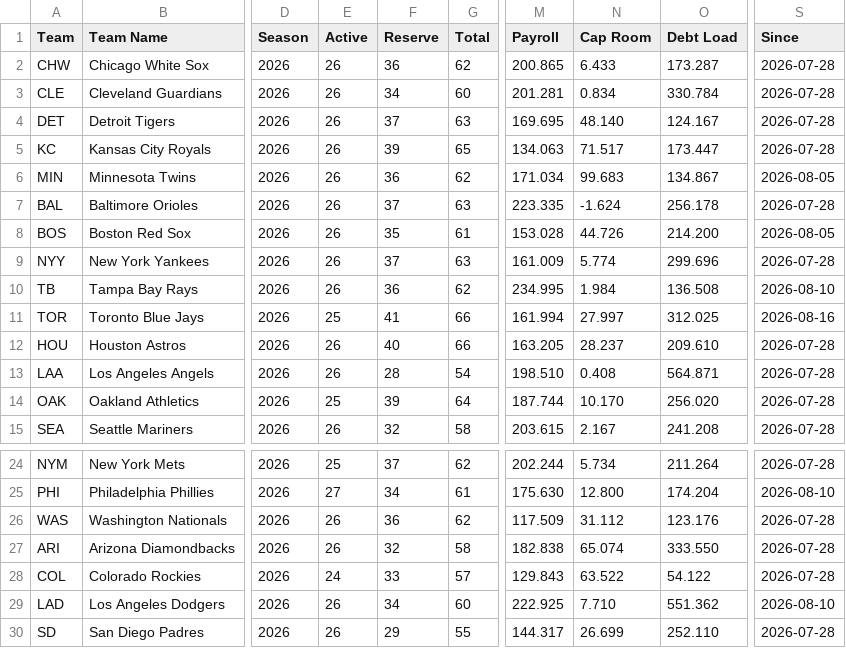
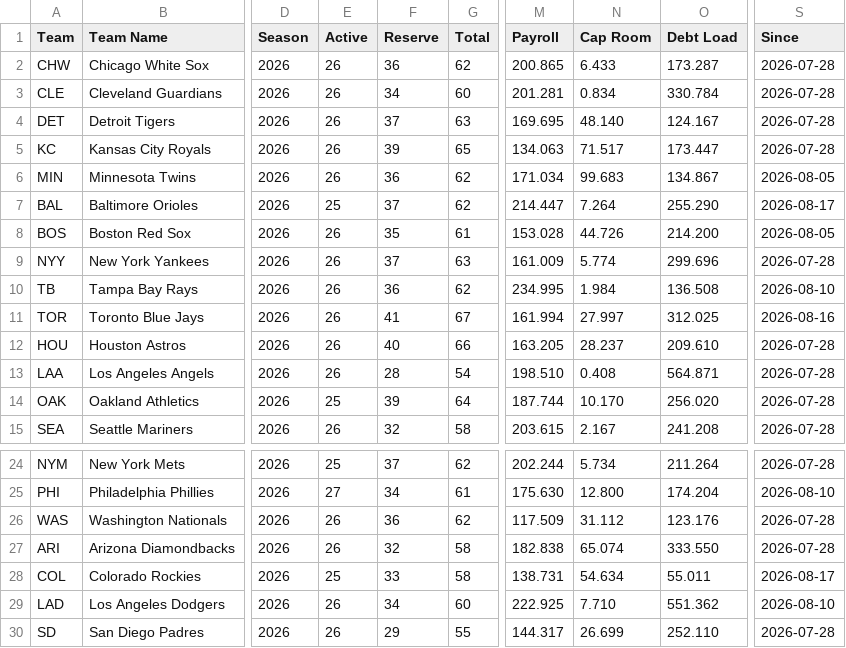
Before and after one commit to Connor-R/connor-r.github.io, a CSV file: csvs/NSBL_current_team_summary.csv, drawn as a sheet; only a part is shown, gaps mark what is left out; the diff names each change by its address in the sheet, - before the commit and + after, or states it on an @@ line.

```diff
--- a/csvs/NSBL_current_team_summary.csv
+++ b/csvs/NSBL_current_team_summary.csv
-E7 (Active): 26
+E7 (Active): 25
-G7 (Total): 63
+G7 (Total): 62
-M7 (Payroll): 223.335
+M7 (Payroll): 214.447
-N7 (Cap Room): -1.624
+N7 (Cap Room): 7.264
-O7 (Debt Load): 256.178
+O7 (Debt Load): 255.290
-S7 (Since): 2026-07-28
+S7 (Since): 2026-08-17
-E11 (Active): 25
+E11 (Active): 26
-G11 (Total): 66
+G11 (Total): 67
-E28 (Active): 24
+E28 (Active): 25
-G28 (Total): 57
+G28 (Total): 58
-M28 (Payroll): 129.843
+M28 (Payroll): 138.731
-N28 (Cap Room): 63.522
+N28 (Cap Room): 54.634
-O28 (Debt Load): 54.122
+O28 (Debt Load): 55.011
-S28 (Since): 2026-07-28
+S28 (Since): 2026-08-17
```
Also changed, not shown: csvs/NSBL_current_rosters.csv, csvs/NSBL_historical_FreeAgency.csv, 11 other files.
